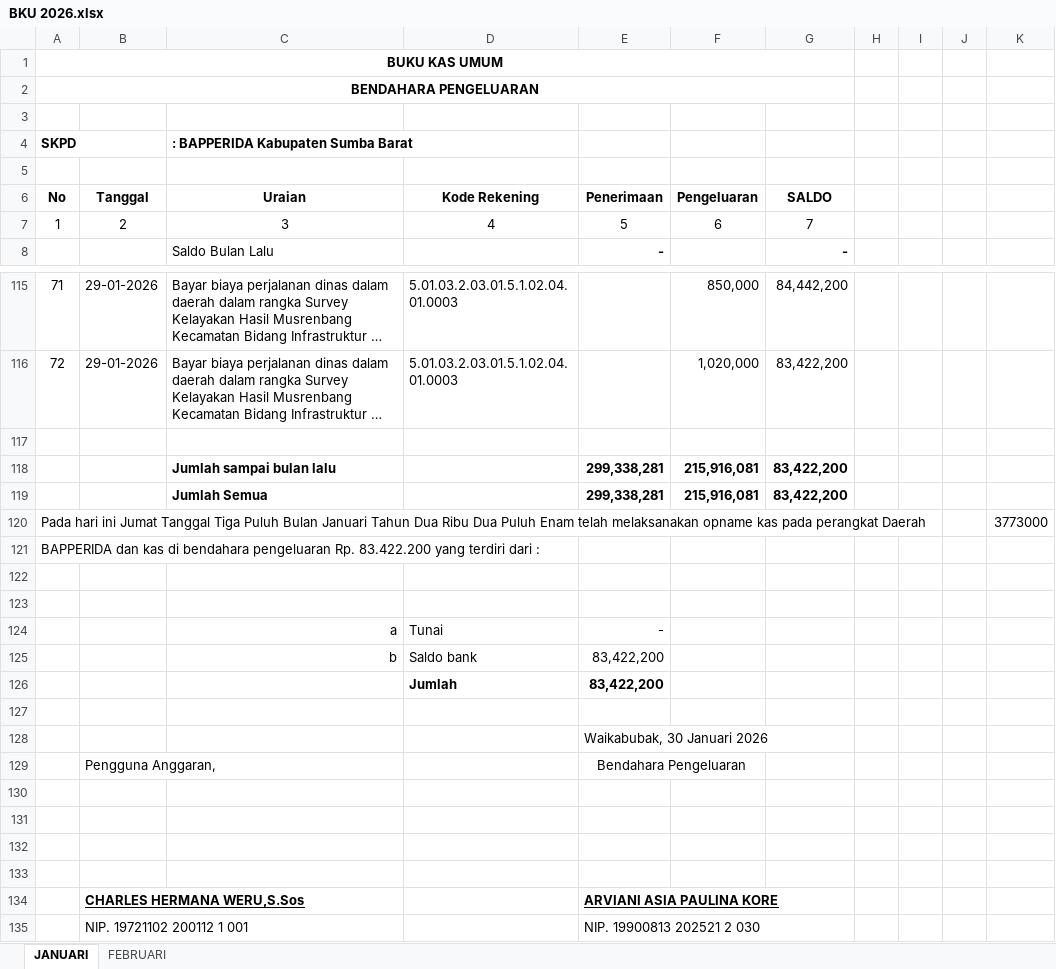
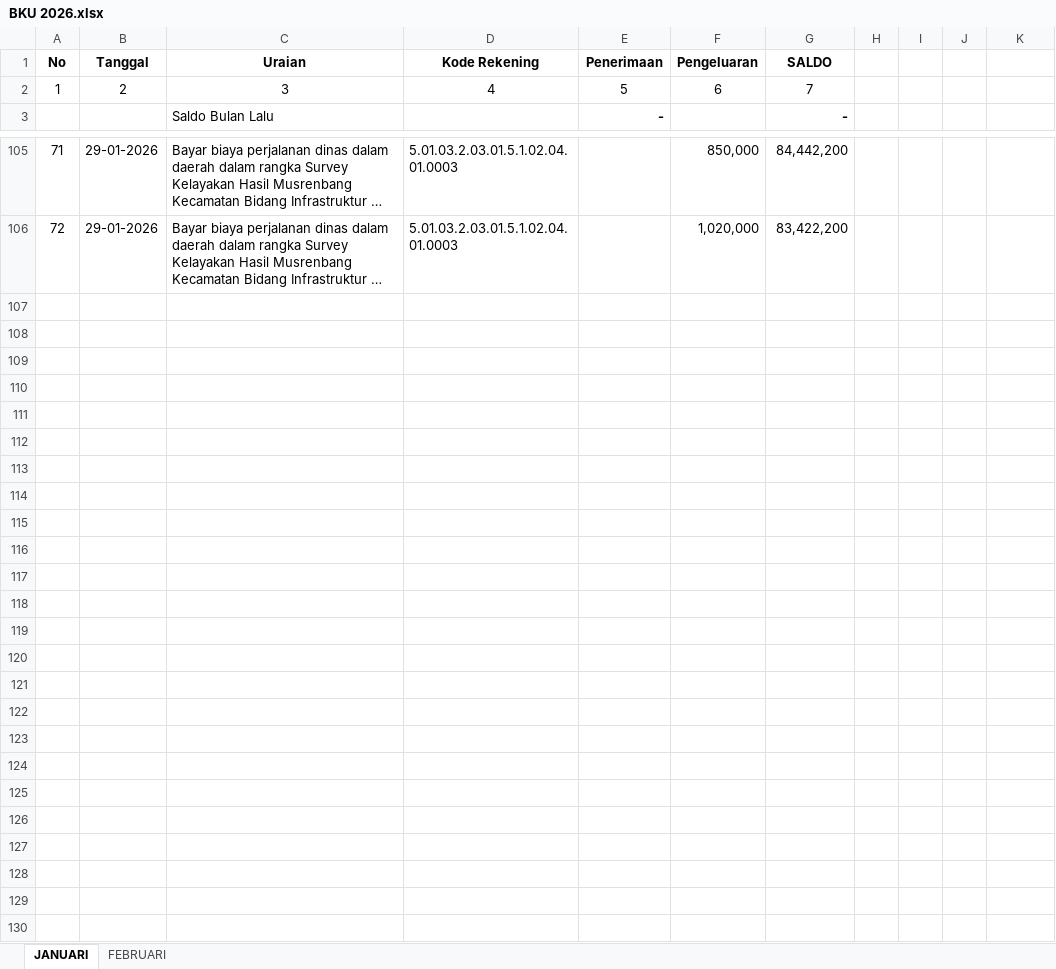
Before and after one commit to MindCl0ud/SistemLaporanBarang, an Excel workbook: BKU 2026.xlsx, sheet JANUARI, drawn as a sheet; only a part is shown, gaps mark what is left out; long unchanged cells end in …; values as stored, in another font and other column widths than the file's, no borders; the diff covers the shown part only; the diff names each change by its address in the sheet, - before the commit and + after, or states it on an @@ line.

```diff
--- a/BKU 2026.xlsx (sheet JANUARI)
+++ b/BKU 2026.xlsx (sheet JANUARI)
-row 1: BUKU KAS UMUM
-row 2: BENDAHARA PENGELUARAN
-row 3: (empty)
-row 4: SKPD |  | : BAPPERIDA Kabupaten Sumba Barat
-row 5: (empty)
-row 117: (empty)
-row 118:  |  | Jumlah sampai bulan lalu |  | 299,338,281 | 215,916,081 | 83,422,200
-row 119:  |  | Jumlah Semua |  | 299,338,281 | 215,916,081 | 83,422,200
-row 120: Pada hari ini Jumat Tanggal Tiga Puluh Bulan Januari Tahun Dua Ribu Dua Puluh Enam telah melaksanakan opname kas pada perangkat Daerah |  |  |  |  |  |  |  |  |  | 3773000
-row 121: BAPPERIDA dan kas di bendahara pengeluaran Rp. 83.422.200 yang terdiri dari :
-row 122: (empty)
-row 123: (empty)
-row 124:  |  | a | Tunai | -
-row 125:  |  | b | Saldo bank | 83,422,200
-row 126:  |  |  | Jumlah | 83,422,200
-row 127: (empty)
-row 128:  |  |  |  | Waikabubak, 30 Januari 2026
-row 129:  | Pengguna Anggaran, |  |  | Bendahara Pengeluaran
-row 130: (empty)
-row 131: (empty)
-row 132: (empty)
-row 133: (empty)
-row 134:  | CHARLES HERMANA WERU,S.Sos |  |  | ARVIANI ASIA PAULINA KORE
-row 135:  | NIP. 19721102 200112 1 001 |  |  | NIP. 19900813 202521 2 030
```
Also changed, not shown: 5 removed rows elsewhere in this sheet, sheet FEBRUARI, formulas that keep their value, 2 other files.
